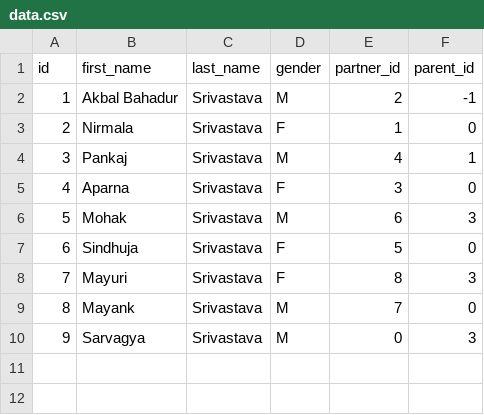
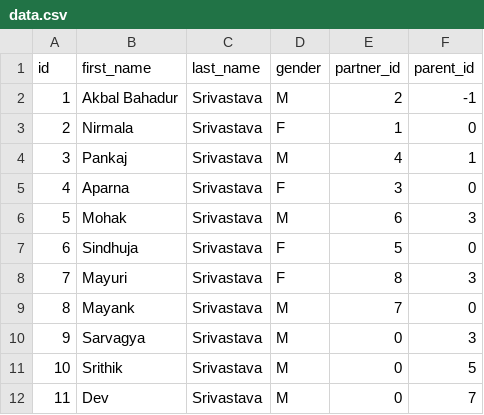
Before and after one commit to MasterSarvagya/FamilyTree, a CSV file: data.csv, drawn as a sheet; the diff names each change by its address in the sheet, - before the commit and + after, or states it on an @@ line.

```diff
--- a/data.csv
+++ b/data.csv
+row 11: 10 | Srithik | Srivastava | M | 0 | 5
+row 12: 11 | Dev | Srivastava | M | 0 | 7
```
Also changed, not shown: 2 other files.
